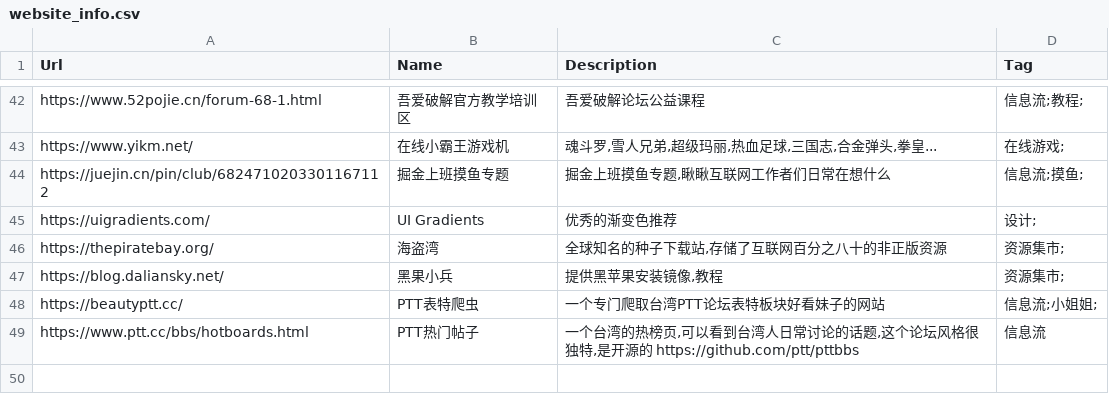
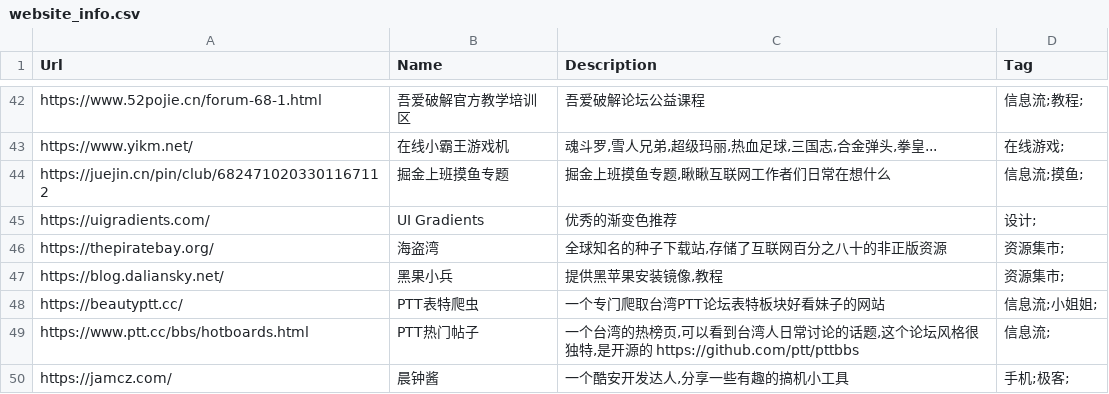
Before and after one commit to zhaoolee/ins, a CSV file: website_info.csv, drawn as a sheet; only a part is shown, gaps mark what is left out.

Commit message:
ins!

```diff
--- a/website_info.csv
+++ b/website_info.csv
@@ -48,2 +48,3 @@ Url,Name,Description,Tag
 "https://beautyptt.cc/","PTT表特爬虫","一个专门爬取台湾PTT论坛表特板块好看妹子的网站","信息流;小姐姐;"
-"https://www.ptt.cc/bbs/hotboards.html","PTT热门帖子","一个台湾的热榜页,可以看到台湾人日常讨论的话题,这个论坛风格很独特,是开源的 https://github.com/ptt/pttbbs","信息流"
+"https://www.ptt.cc/bbs/hotboards.html","PTT热门帖子","一个台湾的热榜页,可以看到台湾人日常讨论的话题,这个论坛风格很独特,是开源的 https://github.com/ptt/pttbbs","信息流;"
+"https://jamcz.com/","晨钟酱","一个酷安开发达人,分享一些有趣的搞机小工具","手机;极客;"
```
